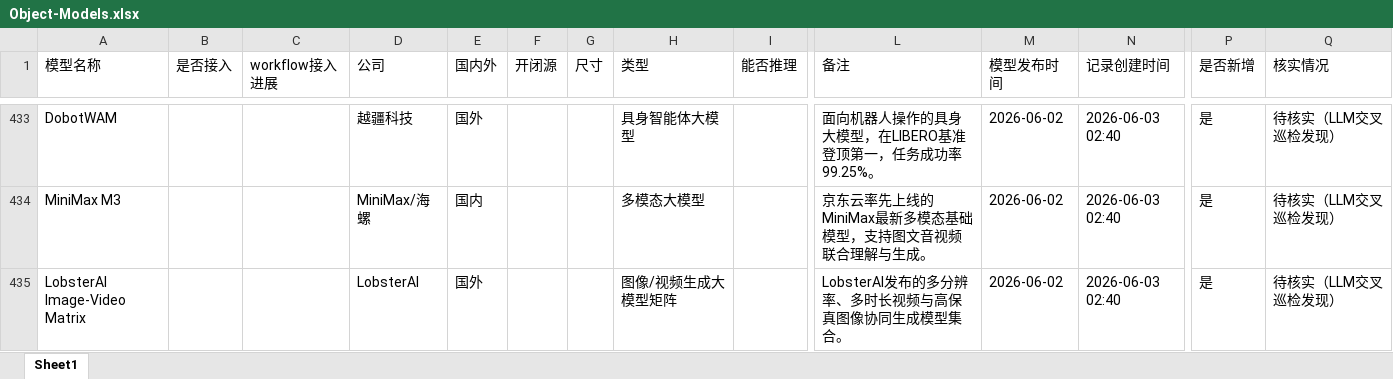
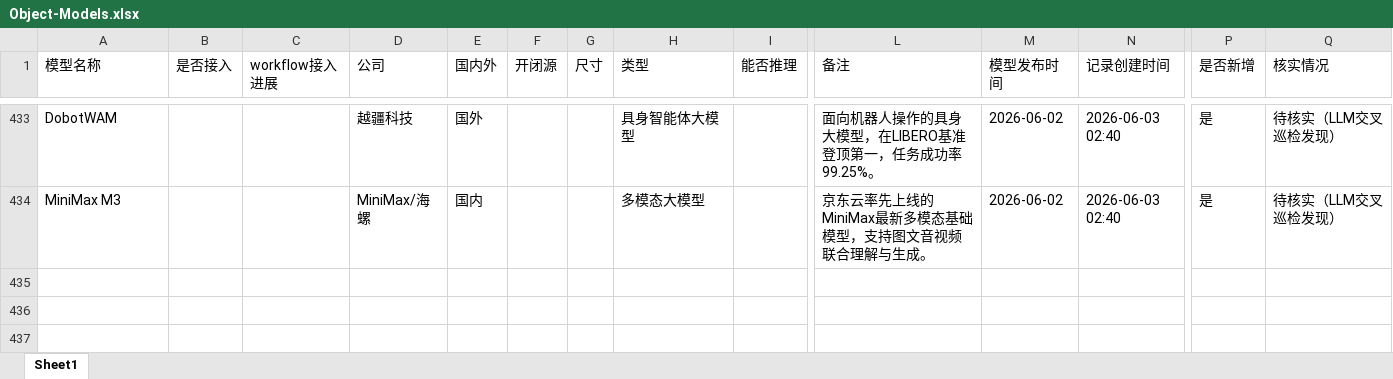
Before and after one commit to yqiu07/ai-models-tracker-site, an Excel workbook: Model_Navigate/data/Object-Models.xlsx, sheet Sheet1, drawn as a sheet; only a part is shown, gaps mark what is left out; values as stored, in another font and other column widths than the file's, no borders; rows hold the shown columns only; the diff names each change by its address in the sheet, - before the commit and + after, or states it on an @@ line.

```diff
--- a/Model_Navigate/data/Object-Models.xlsx (sheet Sheet1)
+++ b/Model_Navigate/data/Object-Models.xlsx (sheet Sheet1)
-row 435: LobsterAI Image-Video Matrix |  |  | LobsterAI | 国外 |  |  | 图像/视频生成大模型矩阵 |  | LobsterAI发布的多分辨率、多时长视频与高保真图像协同生成模型集合。 | 2026-06-02 | 2026-06-03 02:40 | 是 | 待核实（LLM交叉巡检发现）
```
Also changed, not shown: 5 other files.
